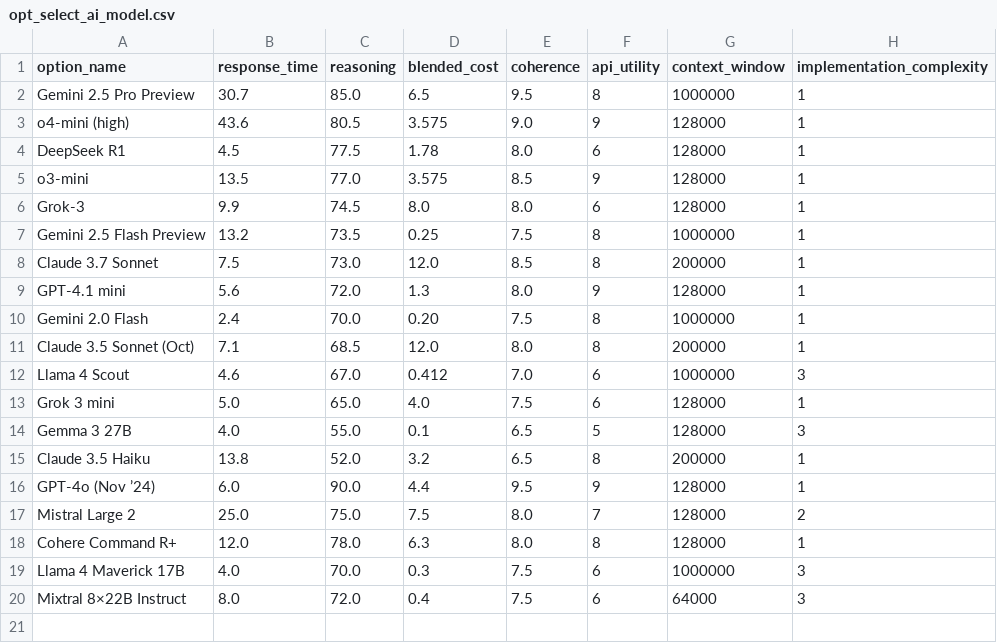
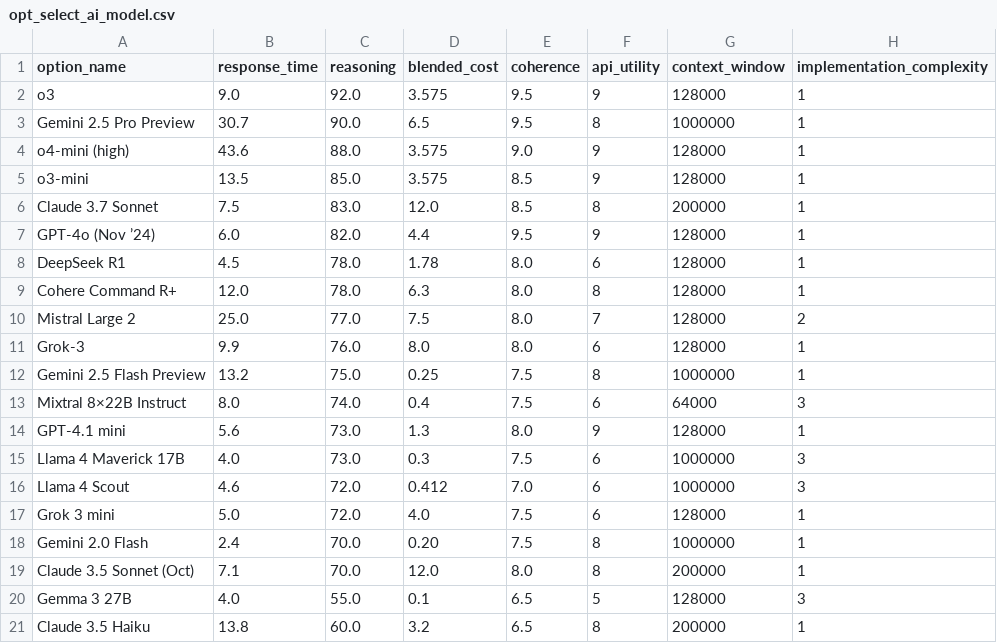
Before and after one commit to cafzal/decision_assist_examples, a CSV file: opt_select_ai_model.csv, drawn as a sheet.

```diff
--- a/opt_select_ai_model.csv
+++ b/opt_select_ai_model.csv
@@ -1,20 +1,21 @@
 option_name,response_time,reasoning,blended_cost,coherence,api_utility,context_window,implementation_complexity
-Gemini 2.5 Pro Preview,30.7,85.0,6.5,9.5,8,1000000,1
-o4-mini (high),43.6,80.5,3.575,9.0,9,128000,1
-DeepSeek R1,4.5,77.5,1.78,8.0,6,128000,1
-o3-mini,13.5,77.0,3.575,8.5,9,128000,1
-Grok-3,9.9,74.5,8.0,8.0,6,128000,1
-Gemini 2.5 Flash Preview,13.2,73.5,0.25,7.5,8,1000000,1
-Claude 3.7 Sonnet,7.5,73.0,12.0,8.5,8,200000,1
-GPT-4.1 mini,5.6,72.0,1.3,8.0,9,128000,1
+o3,9.0,92.0,3.575,9.5,9,128000,1
+Gemini 2.5 Pro Preview,30.7,90.0,6.5,9.5,8,1000000,1
+o4-mini (high),43.6,88.0,3.575,9.0,9,128000,1
+o3-mini,13.5,85.0,3.575,8.5,9,128000,1
+Claude 3.7 Sonnet,7.5,83.0,12.0,8.5,8,200000,1
+GPT-4o (Nov ’24),6.0,82.0,4.4,9.5,9,128000,1
+DeepSeek R1,4.5,78.0,1.78,8.0,6,128000,1
+Cohere Command R+,12.0,78.0,6.3,8.0,8,128000,1
+Mistral Large 2,25.0,77.0,7.5,8.0,7,128000,2
+Grok-3,9.9,76.0,8.0,8.0,6,128000,1
+Gemini 2.5 Flash Preview,13.2,75.0,0.25,7.5,8,1000000,1
+Mixtral 8×22B Instruct,8.0,74.0,0.4,7.5,6,64000,3
+GPT-4.1 mini,5.6,73.0,1.3,8.0,9,128000,1
+Llama 4 Maverick 17B,4.0,73.0,0.3,7.5,6,1000000,3
+Llama 4 Scout,4.6,72.0,0.412,7.0,6,1000000,3
+Grok 3 mini,5.0,72.0,4.0,7.5,6,128000,1
 Gemini 2.0 Flash,2.4,70.0,0.20,7.5,8,1000000,1
-Claude 3.5 Sonnet (Oct),7.1,68.5,12.0,8.0,8,200000,1
-Llama 4 Scout,4.6,67.0,0.412,7.0,6,1000000,3
-Grok 3 mini,5.0,65.0,4.0,7.5,6,128000,1
+Claude 3.5 Sonnet (Oct),7.1,70.0,12.0,8.0,8,200000,1
 Gemma 3 27B,4.0,55.0,0.1,6.5,5,128000,3
-Claude 3.5 Haiku,13.8,52.0,3.2,6.5,8,200000,1
-GPT-4o (Nov ’24),6.0,90.0,4.4,9.5,9,128000,1
-Mistral Large 2,25.0,75.0,7.5,8.0,7,128000,2
-Cohere Command R+,12.0,78.0,6.3,8.0,8,128000,1
-Llama 4 Maverick 17B,4.0,70.0,0.3,7.5,6,1000000,3
-Mixtral 8×22B Instruct,8.0,72.0,0.4,7.5,6,64000,3
+Claude 3.5 Haiku,13.8,60.0,3.2,6.5,8,200000,1
```
Also changed, not shown: 1 other file.
